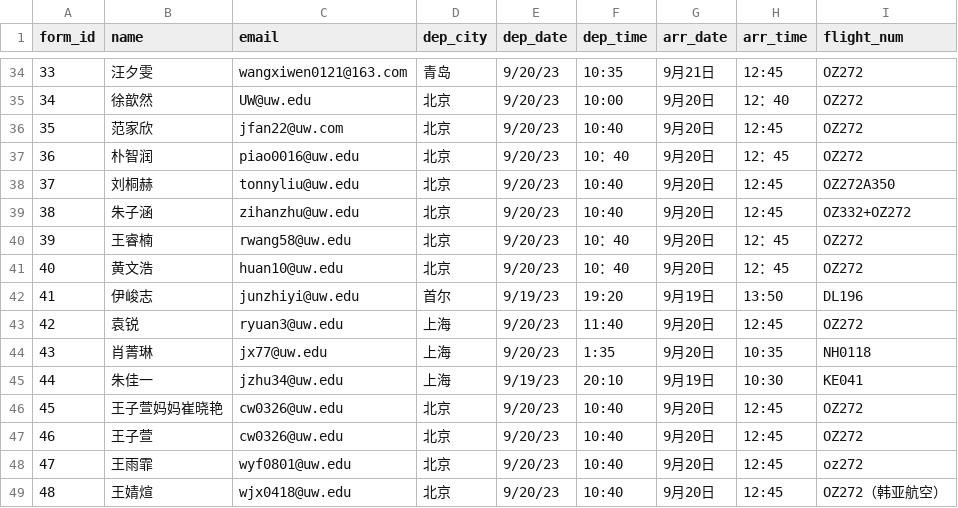
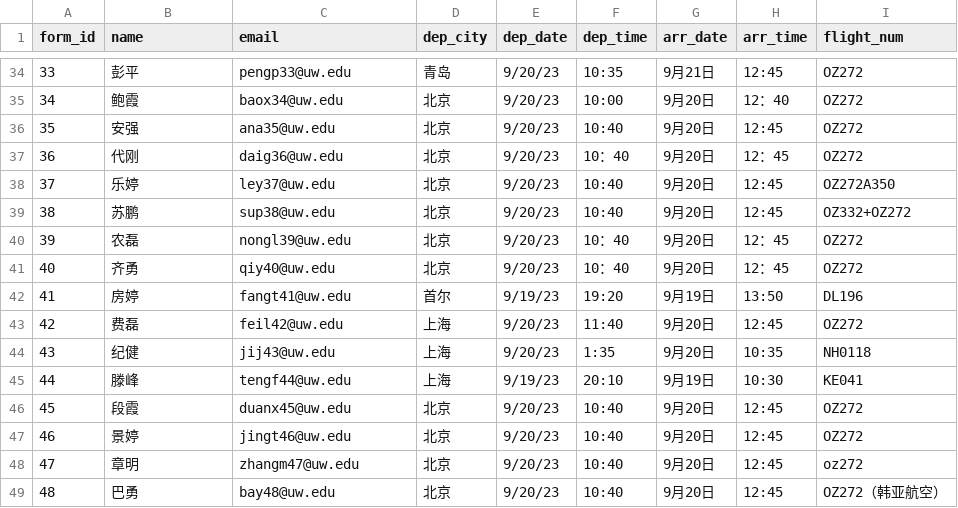
Before and after one commit to cindyfuu/flight_service, a CSV file: flight_info.csv, drawn as a sheet; only a part is shown, gaps mark what is left out; the diff covers the shown part only.

```diff
--- a/flight_info.csv
+++ b/flight_info.csv
@@ -34,16 +34,16 @@
-33,汪夕雯,wangxiwen0121@163.com,青岛,9/20/23,10:35,9月21日,12:45,OZ272
-34,徐歆然,UW@uw.edu,北京,9/20/23,10:00,9月20日,12：40,OZ272
-35,范家欣,jfan22@uw.com,北京,9/20/23,10:40,9月20日,12:45,OZ272
-36,朴智润,piao0016@uw.edu,北京,9/20/23,10：40,9月20日,12：45,OZ272
-37,刘桐赫,tonnyliu@uw.edu,北京,9/20/23,10:40,9月20日,12:45,OZ272A350
-38,朱子涵,zihanzhu@uw.edu,北京,9/20/23,10:40,9月20日,12:45,OZ332+OZ272
-39,王睿楠,rwang58@uw.edu,北京,9/20/23,10：40,9月20日,12：45,OZ272
-40,黄文浩,huan10@uw.edu,北京,9/20/23,10：40,9月20日,12：45,OZ272
-41,伊峻志,junzhiyi@uw.edu,首尔,9/19/23,19:20,9月19日,13:50,DL196
-42,袁锐,ryuan3@uw.edu,上海,9/20/23,11:40,9月20日,12:45,OZ272
-43,肖菁琳,jx77@uw.edu,上海,9/20/23,1:35,9月20日,10:35,NH0118
-44,朱佳一,jzhu34@uw.edu,上海,9/19/23,20:10,9月19日,10:30,KE041
-45,王子萱妈妈崔晓艳,cw0326@uw.edu,北京,9/20/23,10:40,9月20日,12:45,OZ272
-46,王子萱,cw0326@uw.edu,北京,9/20/23,10:40,9月20日,12:45,OZ272
-47,王雨霏,wyf0801@uw.edu,北京,9/20/23,10:40,9月20日,12:45,oz272
-48,王婧煊,wjx0418@uw.edu,北京,9/20/23,10:40,9月20日,12:45,OZ272（韩亚航空）
+33, 彭平, pengp33@uw.edu, 青岛, 9/20/23, 10:35, 9月21日, 12:45, OZ272
+34, 鲍霞, baox34@uw.edu, 北京, 9/20/23, 10:00, 9月20日, 12：40, OZ272
+35, 安强, ana35@uw.edu, 北京, 9/20/23, 10:40, 9月20日, 12:45, OZ272
+36, 代刚, daig36@uw.edu, 北京, 9/20/23, 10：40, 9月20日, 12：45, OZ272
+37, 乐婷, ley37@uw.edu, 北京, 9/20/23, 10:40, 9月20日, 12:45, OZ272A350
+38, 苏鹏, sup38@uw.edu, 北京, 9/20/23, 10:40, 9月20日, 12:45, OZ332+OZ272
+39, 农磊, nongl39@uw.edu, 北京, 9/20/23, 10：40, 9月20日, 12：45, OZ272
+40, 齐勇, qiy40@uw.edu, 北京, 9/20/23, 10：40, 9月20日, 12：45, OZ272
+41, 房婷, fangt41@uw.edu, 首尔, 9/19/23, 19:20, 9月19日, 13:50, DL196
+42, 费磊, feil42@uw.edu, 上海, 9/20/23, 11:40, 9月20日, 12:45, OZ272
+43, 纪健, jij43@uw.edu, 上海, 9/20/23, 1:35, 9月20日, 10:35, NH0118
+44, 滕峰, tengf44@uw.edu, 上海, 9/19/23, 20:10, 9月19日, 10:30, KE041
+45, 段霞, duanx45@uw.edu, 北京, 9/20/23, 10:40, 9月20日, 12:45, OZ272
+46, 景婷, jingt46@uw.edu, 北京, 9/20/23, 10:40, 9月20日, 12:45, OZ272
+47, 章明, zhangm47@uw.edu, 北京, 9/20/23, 10:40, 9月20日, 12:45, oz272
+48, 巴勇, bay48@uw.edu, 北京, 9/20/23, 10:40, 9月20日, 12:45, OZ272（韩亚航空）
```
Also changed, not shown: 72 edited cells elsewhere in this file.
